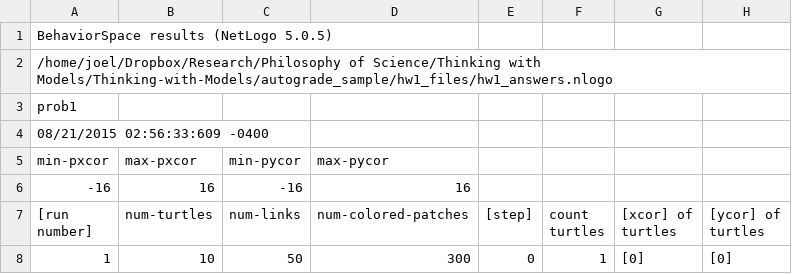
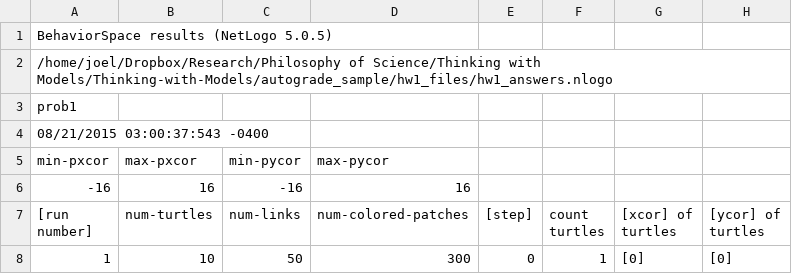
Before and after one commit to dtbinh/Thinking-with-Models, a CSV file: autograde_sample/hw1_files/hw1_prob1.csv, drawn as a sheet; only a part is shown.

```diff
--- a/autograde_sample/hw1_files/hw1_prob1.csv
+++ b/autograde_sample/hw1_files/hw1_prob1.csv
@@ -3,3 +3,3 @@
 "prob1"
-"08/21/2015 02:56:33:609 -0400"
+"08/21/2015 03:00:37:543 -0400"
 "min-pxcor","max-pxcor","min-pycor","max-pycor"
```
Also changed, not shown: autograde_sample/1/hw1_prob1.csv, autograde_sample/2/hw1_prob1.csv, 4 other files.
